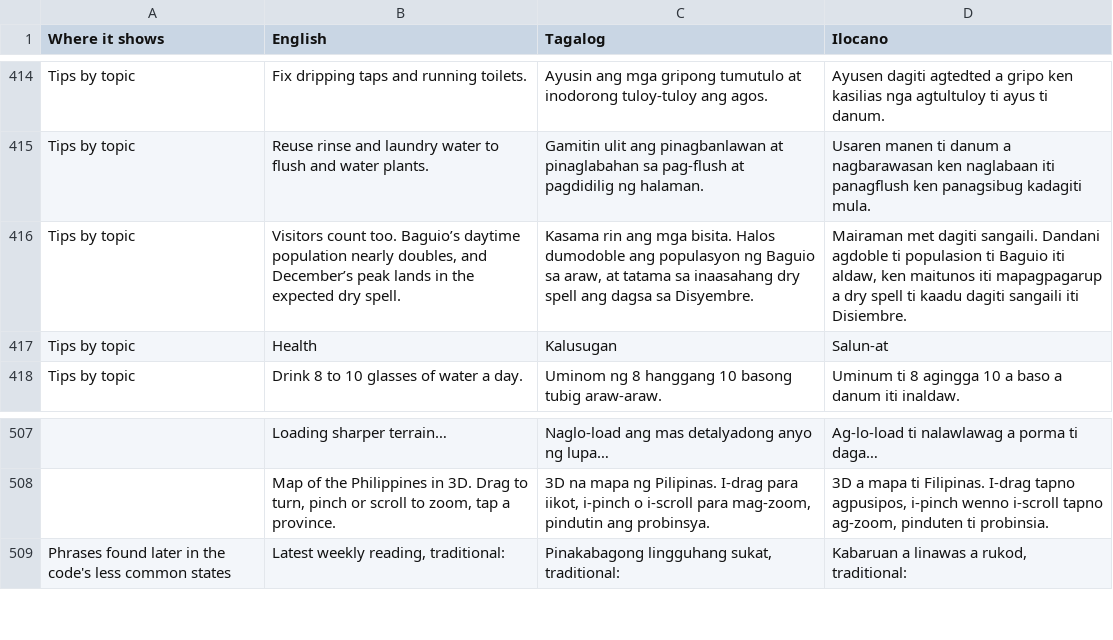
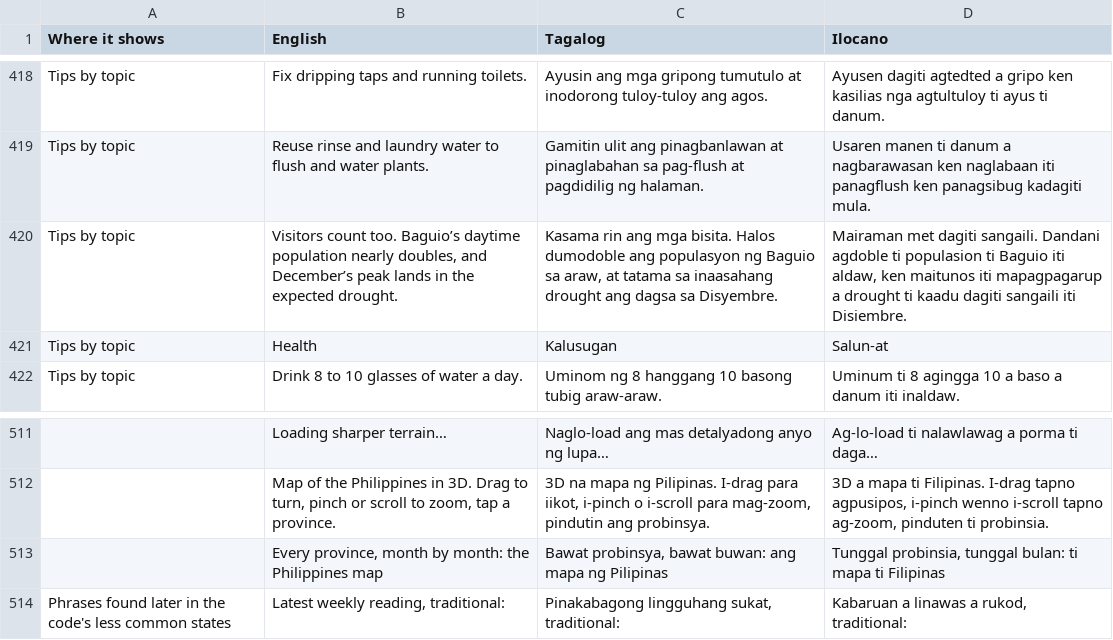
Before and after one commit to Paztulyo/bantay, a CSV file: i18n/review.csv, drawn as a sheet; only a part is shown, gaps mark what is left out; addresses are those after the commit; the diff covers the shown part only; the diff names each change by its address in the sheet, - before the commit and + after, or states it on an @@ line.

```diff
--- a/i18n/review.csv
+++ b/i18n/review.csv
-B420 (English): …the expected dry spell.
+B420 (English): …the expected drought.
-C420 (Tagalog): …sa inaasahang dry spell ang dagsa…
+C420 (Tagalog): …sa inaasahang drought ang dagsa…
-D420 (Ilocano): …mapagpagarup a dry spell ti kaadu…
+D420 (Ilocano): …mapagpagarup a drought ti kaadu…
+row 513:  | Every province, month by month: the Philippines map | Bawat probinsya, bawat buwan: ang mapa ng Pilipinas | Tunggal probinsia, tunggal bulan: ti mapa ti Filipinas
```
Also changed, not shown: 4 added rows and 18 edited cells elsewhere in this file, 12 other files.
